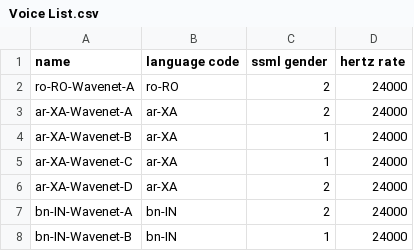
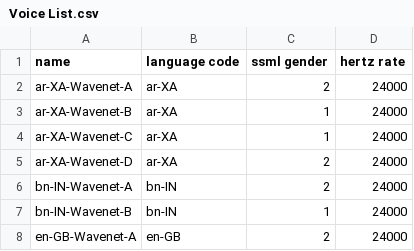
Before and after one commit to SupTechRM/Seven, a CSV file: main/Voice List.csv, drawn as a sheet; only a part is shown; the shorter side is filled out with more unchanged rows; removed rows and columns are numbered as before the commit, all else as after; the diff covers the shown part only; the diff names each change by its address in the sheet, - before the commit and + after, or states it on an @@ line.

```diff
--- a/main/Voice List.csv
+++ b/main/Voice List.csv
-row 2: ro-RO-Wavenet-A | ro-RO | 2 | 24000
```
Also changed, not shown: 1 removed row and 26 moved rows elsewhere in this file, Voice List.csv, 9 other files.
